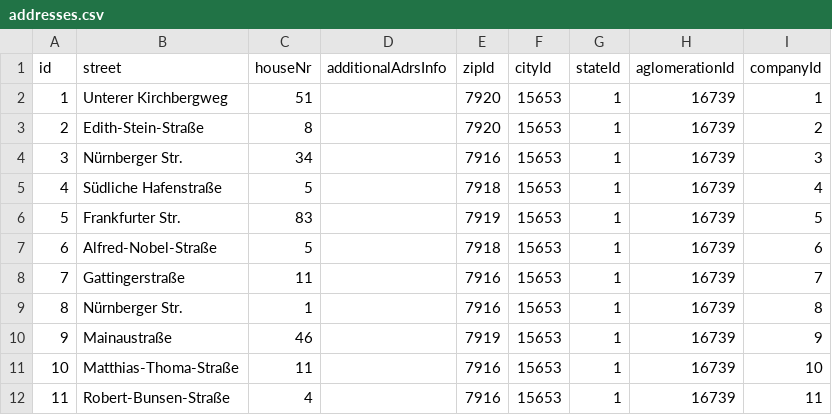
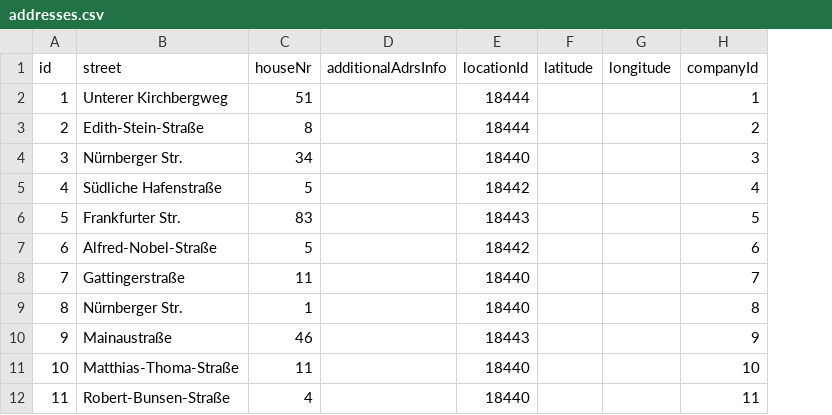
Before and after one commit to yarinka82/Project_service_Stadt, a CSV file: backend/src/db/seeders/data/addresses.csv, drawn as a sheet; only a part is shown; removed rows and columns are numbered as before the commit, all else as after; the diff names each change by its address in the sheet, - before the commit and + after, or states it on an @@ line.

```diff
--- a/backend/src/db/seeders/data/addresses.csv
+++ b/backend/src/db/seeders/data/addresses.csv
-column E (zipId), rows 2-12: 7920 | 7920 | 7916 | 7918 | 7919 | 7918 | 7916 | 7916 | 7919 | 7916 | 7916
-column F (cityId), rows 2-12: all 15653
-column G (stateId), rows 2-12: all 1
-column H (aglomerationId), rows 2-12: all 16739
+column E (locationId), rows 2-12: 18444 | 18444 | 18440 | 18442 | 18443 | 18442 | 18440 | 18440 | 18443 | 18440 | 18440
+column F (latitude), empty
+column G (longitude), empty
```
Also changed, not shown: backend/src/db/seeders/data/categories.csv, backend/src/db/seeders/data/cities.csv, 30 other files.
